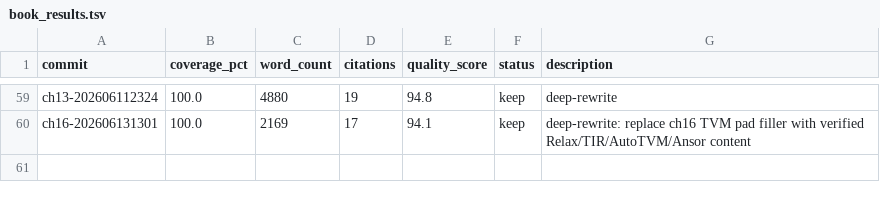
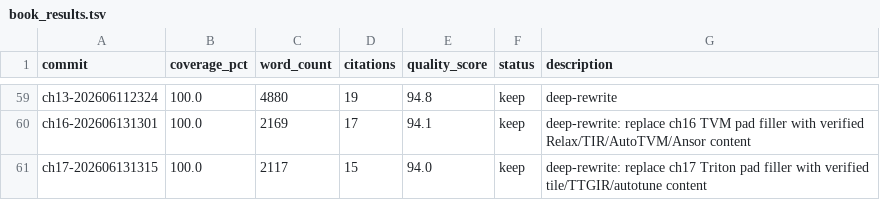
Before and after one commit to chenxingqiang/auto-loops-books, a TSV file: book_results.tsv, drawn as a sheet; only a part is shown, gaps mark what is left out; the diff names each change by its address in the sheet, - before the commit and + after, or states it on an @@ line.

```diff
--- a/book_results.tsv
+++ b/book_results.tsv
+row 61: ch17-202606131315 | 100.0 | 2117 | 15 | 94.0 | keep | deep-rewrite: replace ch17 Triton pad filler with verified tile/TTGIR/autotune content
```
Also changed, not shown: 3 other files.
